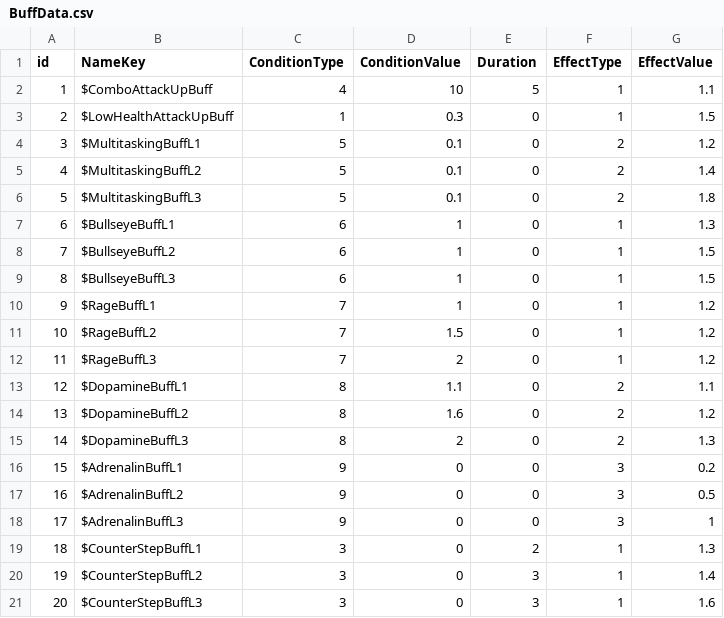
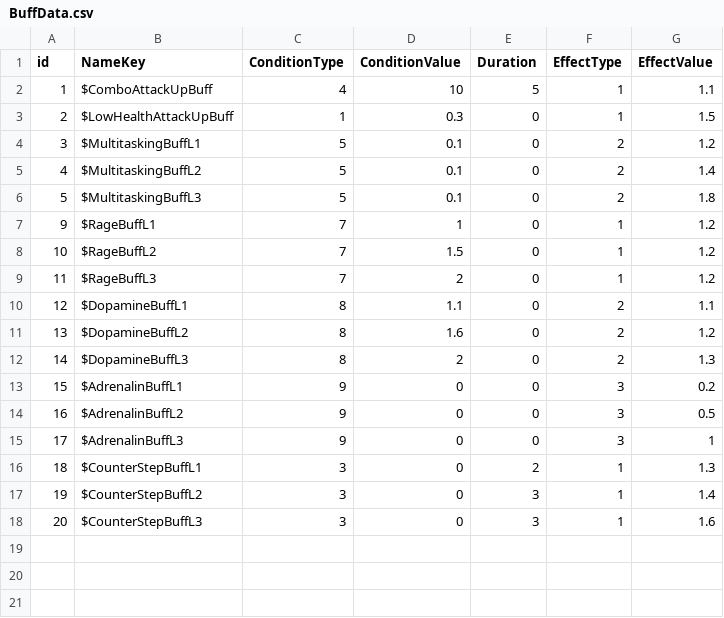
Before and after one commit to ShadowmUnderbar/Proj_Recon, a CSV file: Assets/App/MasterData/Origin/BuffData.csv, drawn as a sheet; the diff names each change by its address in the sheet, - before the commit and + after, or states it on an @@ line.

```diff
--- a/Assets/App/MasterData/Origin/BuffData.csv
+++ b/Assets/App/MasterData/Origin/BuffData.csv
-row 7: 6 | $BullseyeBuffL1 | 6 | 1 | 0 | 1 | 1.3
-row 8: 7 | $BullseyeBuffL2 | 6 | 1 | 0 | 1 | 1.5
-row 9: 8 | $BullseyeBuffL3 | 6 | 1 | 0 | 1 | 1.5
```
Also changed, not shown: Assets/App/MasterData/Origin/UpgradeData.csv, 22 other files.
